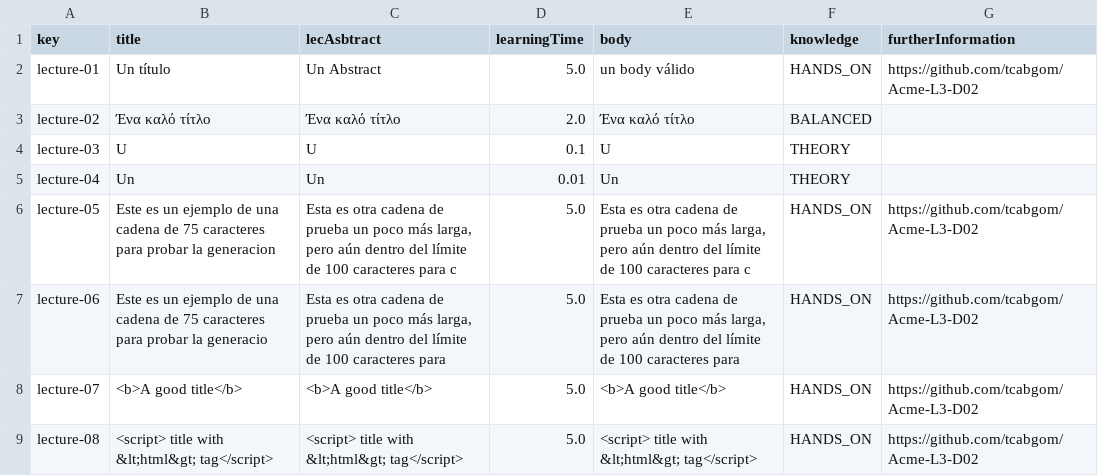
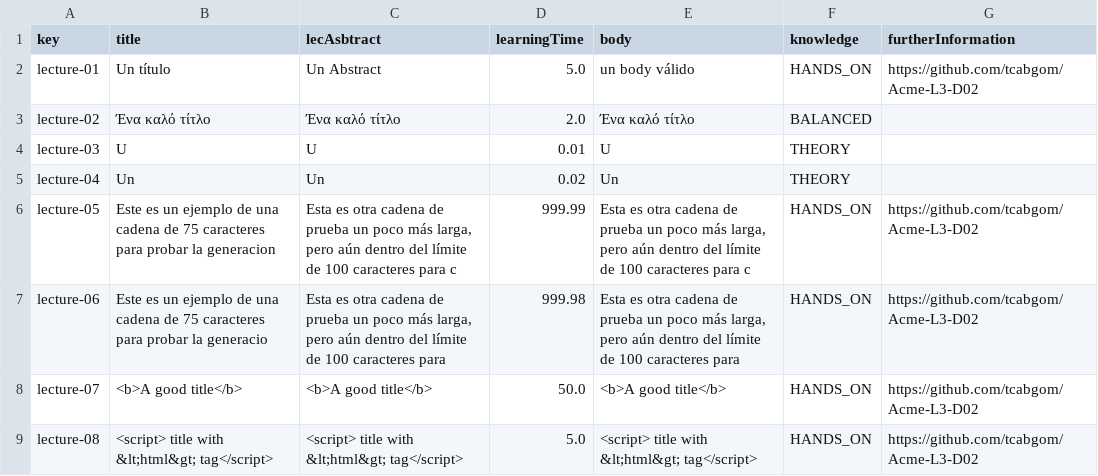
Before and after one commit to tcabgom/Acme-L3-D02, a CSV file: src/main/webapp/WEB-INF/resources/sample-data/lecture.csv, drawn as a sheet.

Commit message:
updated learning time restriction according to the client feedback at the forum

```diff
--- a/src/main/webapp/WEB-INF/resources/sample-data/lecture.csv
+++ b/src/main/webapp/WEB-INF/resources/sample-data/lecture.csv
@@ -3,7 +3,7 @@ lecture-01,Un título, Un Abstract, 5.0,"un body válido",HANDS_ON,https://githu
 lecture-02,"Ένα καλό τίτλο", "Ένα καλό τίτλο", 2.0,"Ένα καλό τίτλο",BALANCED,
-lecture-03,U,U, 0.1,U,THEORY,
-lecture-04,Un,Un, 0.01,Un,THEORY,
-lecture-05,"Este es un ejemplo de una cadena de 75 caracteres para probar la generacion","Esta es otra cadena de prueba un poco más larga, pero aún dentro del límite de 100 caracteres para c", 5.0,"Esta es otra cadena de prueba un poco más larga, pero aún dentro del límite de 100 caracteres para c",HANDS_ON,https://github.com/tcabgom/Acme-L3-D02
-lecture-06,"Este es un ejemplo de una cadena de 75 caracteres para probar la generacio","Esta es otra cadena de prueba un poco más larga, pero aún dentro del límite de 100 caracteres para ", 5.0,"Esta es otra cadena de prueba un poco más larga, pero aún dentro del límite de 100 caracteres para ",HANDS_ON,https://github.com/tcabgom/Acme-L3-D02
-lecture-07,"<b>A good title</b>","<b>A good title</b>", 5.0,"<b>A good title</b>",HANDS_ON,https://github.com/tcabgom/Acme-L3-D02
+lecture-03,U,U, 0.01,U,THEORY,
+lecture-04,Un,Un, 0.02,Un,THEORY,
+lecture-05,"Este es un ejemplo de una cadena de 75 caracteres para probar la generacion","Esta es otra cadena de prueba un poco más larga, pero aún dentro del límite de 100 caracteres para c", 999.99,"Esta es otra cadena de prueba un poco más larga, pero aún dentro del límite de 100 caracteres para c",HANDS_ON,https://github.com/tcabgom/Acme-L3-D02
+lecture-06,"Este es un ejemplo de una cadena de 75 caracteres para probar la generacio","Esta es otra cadena de prueba un poco más larga, pero aún dentro del límite de 100 caracteres para ", 999.98,"Esta es otra cadena de prueba un poco más larga, pero aún dentro del límite de 100 caracteres para ",HANDS_ON,https://github.com/tcabgom/Acme-L3-D02
+lecture-07,"<b>A good title</b>","<b>A good title</b>", 50.0,"<b>A good title</b>",HANDS_ON,https://github.com/tcabgom/Acme-L3-D02
 lecture-08,"<script> title with &lt;html&gt; tag</script>","<script> title with &lt;html&gt; tag</script>", 5.0,"<script> title with &lt;html&gt; tag</script>",HANDS_ON,https://github.com/tcabgom/Acme-L3-D02
```
Also changed, not shown: 1 other file.
